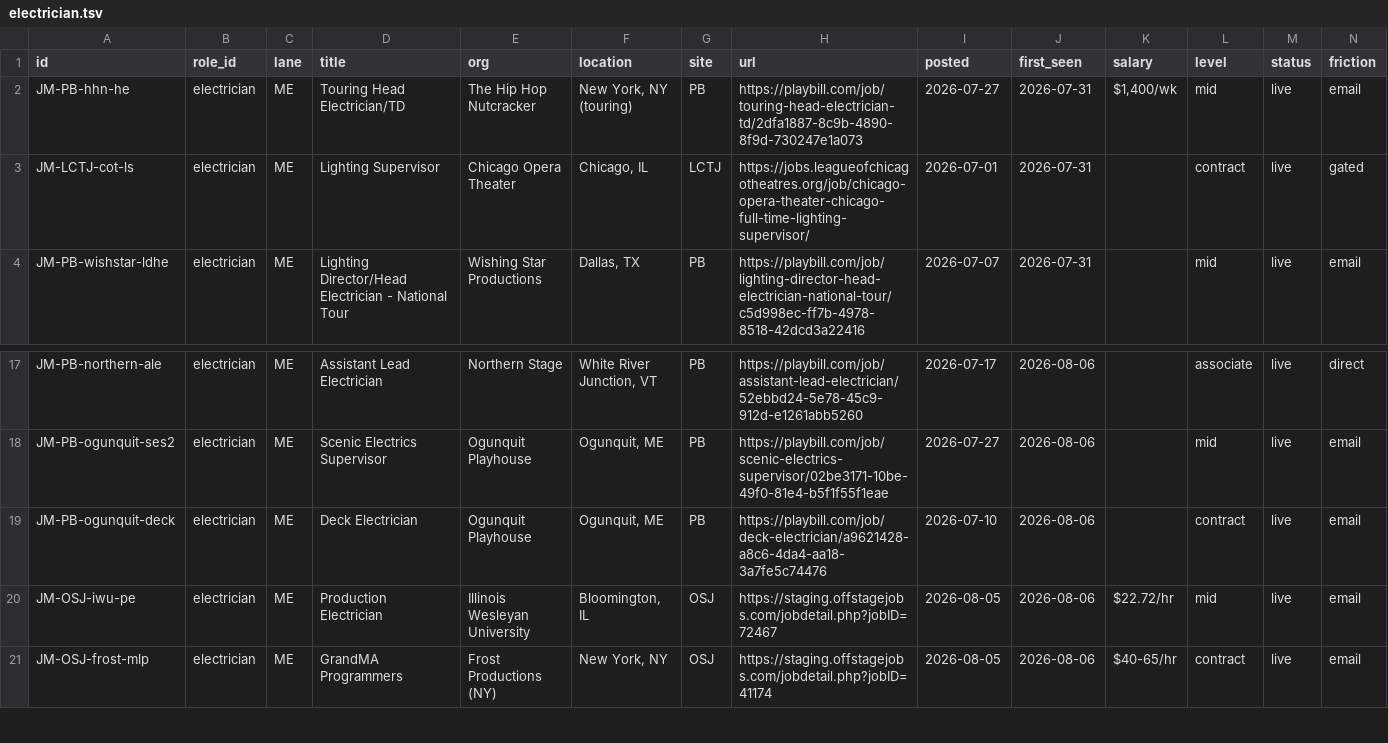
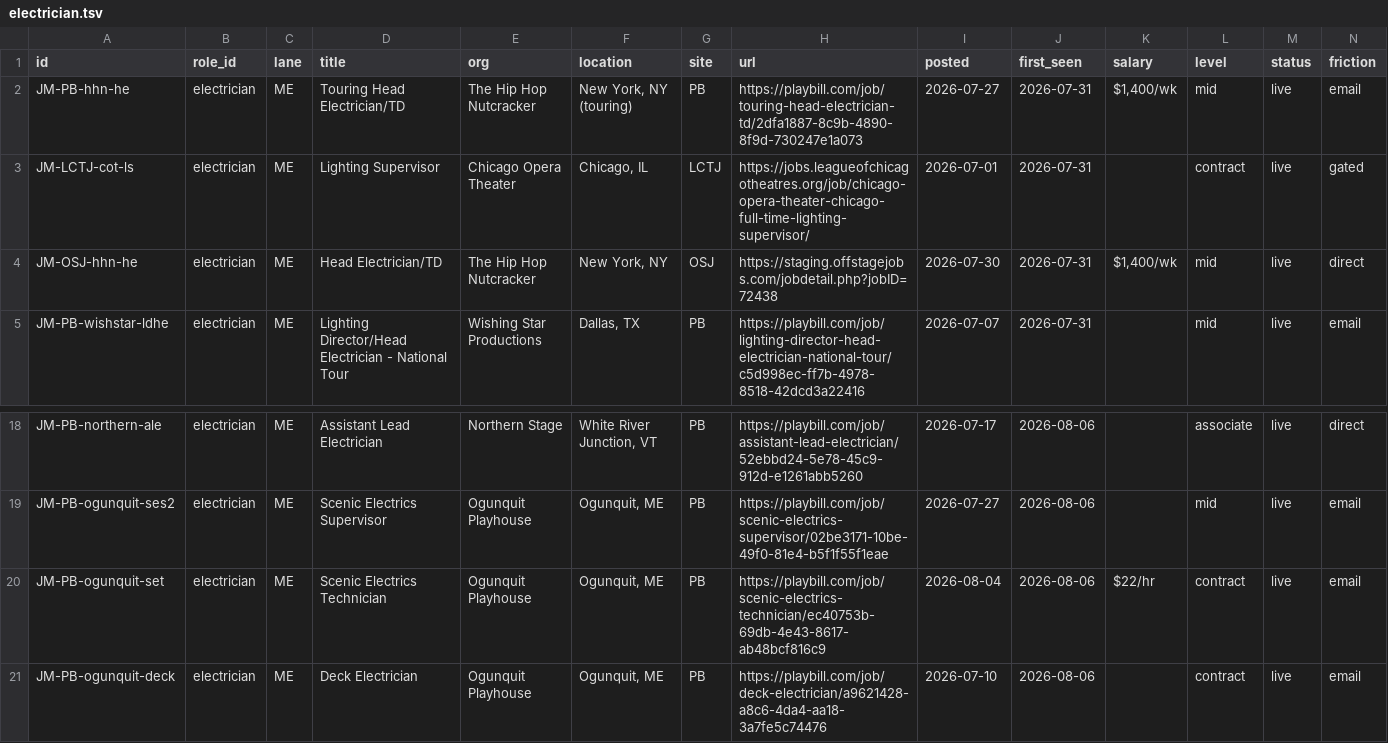
Before and after one commit to mawizorek/ClickUp_apps, a TSV file: routines/job-market-state/electrician.tsv, drawn as a sheet; only a part is shown, gaps mark what is left out; the shorter side is filled out with more unchanged rows; rows hold the shown columns only; the diff names each change by its address in the sheet, - before the commit and + after, or states it on an @@ line.

Commit message:
data(job-market): restore 2 cross-board rows (sources.md: PB/BWW/OSJ cross-posts are two rows, not dupes); electrician back to 24 live +11, TD stays 26 after true cross-lane dedupe

```diff
--- a/routines/job-market-state/electrician.tsv
+++ b/routines/job-market-state/electrician.tsv
+row 4: JM-OSJ-hhn-he | electrician | ME | Head Electrician/TD | The Hip Hop Nutcracker | New York, NY | OSJ | https://staging.offstagejobs.com/jobdetail.php?jobID=72438 | 2026-07-30 | 2026-07-31 | $1,400/wk | mid | live | direct
+row 20: JM-PB-ogunquit-set | electrician | ME | Scenic Electrics Technician | Ogunquit Playhouse | Ogunquit, ME | PB | https://playbill.com/job/scenic-electrics-technician/ec40753b-69db-4e43-8617-ab48bcf816c9 | 2026-08-04 | 2026-08-06 | $22/hr | contract | live | email
```
